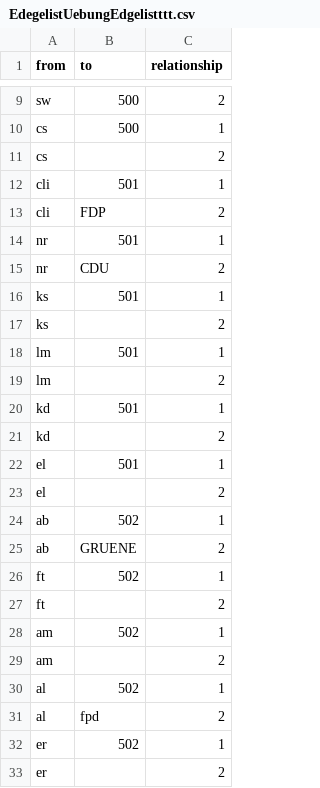
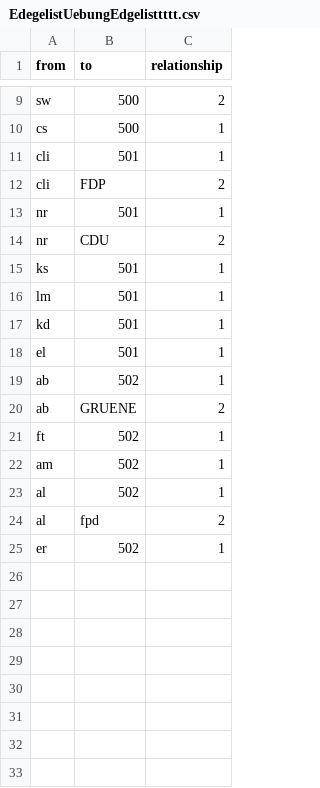
Before and after one commit to tkhdm/sandhu_edgelist, a CSV file: EdegelistUebungEdgelisttttt.csv (was EdegelistUebungEdgelistttt.csv), drawn as a sheet; only a part is shown, gaps mark what is left out; the diff names each change by its address in the sheet, - before the commit and + after, or states it on an @@ line.

Commit message:
Update and rename EdegelistUebungEdgelistttt.csv to EdegelistUebungEdgelisttttt.csv

```diff
--- a/EdegelistUebungEdgelistttt.csv
+++ b/EdegelistUebungEdgelisttttt.csv
-row 11: cs |  | 2
-row 17: ks |  | 2
-row 19: lm |  | 2
-row 21: kd |  | 2
-row 23: el |  | 2
-row 27: ft |  | 2
-row 29: am |  | 2
-row 33: er |  | 2
```
